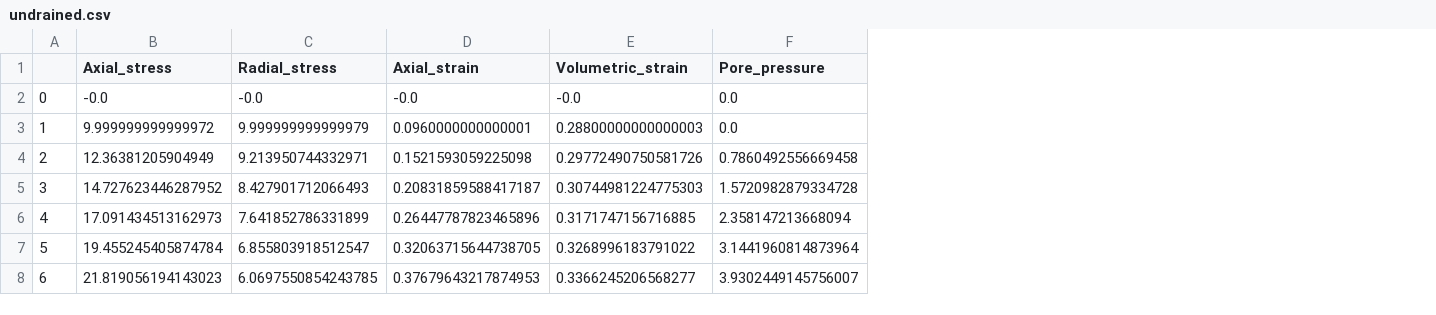
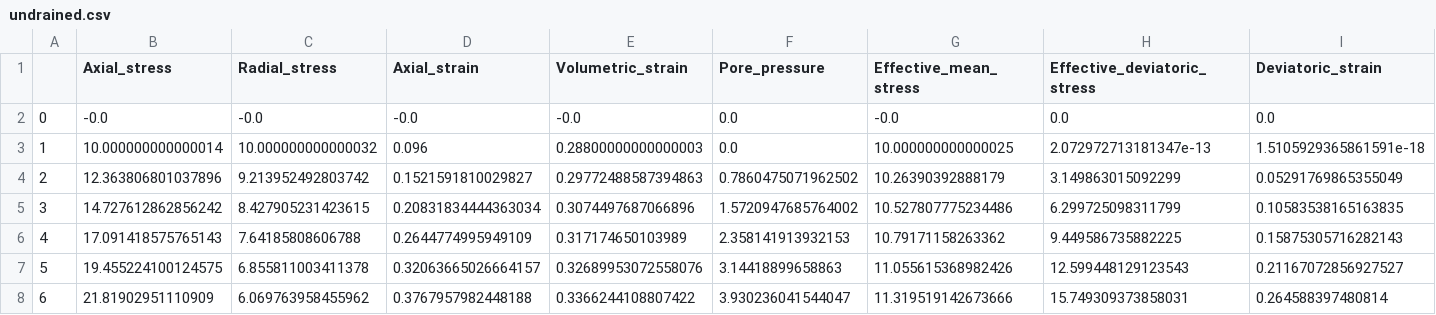
Before and after one commit to cianwilson/poromechanics, a CSV file: unit_test/undrained_triaxial/undrained.csv, drawn as a sheet; only a part is shown; the diff covers the shown part only; the diff names each change by its address in the sheet, - before the commit and + after, or states it on an @@ line.

```diff
--- a/unit_test/undrained_triaxial/undrained.csv
+++ b/unit_test/undrained_triaxial/undrained.csv
+column G (Effective_mean_stress), rows 2-8: -0.0 | 10.000000000000025 | 10.26390392888179 | 10.527807775234486 | 10.79171158263362 | 11.055615368982426 | 11.319519142673666
+column H (Effective_deviatoric_stress), rows 2-8: 0.0 | 2.072972713181347e-13 | 3.149863015092299 | 6.299725098311799 | 9.449586735882225 | 12.599448129123543 | 15.749309373858031
+column I (Deviatoric_strain), rows 2-8: 0.0 | 1.5105929365861591e-18 | 0.05291769865355049 | 0.10583538165163835 | 0.15875305716282143 | 0.21167072856927527 | 0.264588397480814
-B3 (Axial_stress): 9.999999999999972
+B3 (Axial_stress): 10.000000000000014
-C3 (Radial_stress): 9.999999999999979
+C3 (Radial_stress): 10.000000000000032
-D3 (Axial_strain): 0.0960000000000001
+D3 (Axial_strain): 0.096
-B4 (Axial_stress): 12.36381205904949
+B4 (Axial_stress): 12.363806801037896
-C4 (Radial_stress): 9.213950744332971
+C4 (Radial_stress): 9.213952492803742
-D4 (Axial_strain): 0.1521593059225098
+D4 (Axial_strain): 0.1521591810029827
-E4 (Volumetric_strain): 0.29772490750581726
+E4 (Volumetric_strain): 0.29772488587394863
-F4 (Pore_pressure): 0.7860492556669458
+F4 (Pore_pressure): 0.7860475071962502
-B5 (Axial_stress): 14.727623446287952
+B5 (Axial_stress): 14.727612862856242
-C5 (Radial_stress): 8.427901712066493
+C5 (Radial_stress): 8.427905231423615
-D5 (Axial_strain): 0.20831859588417187
+D5 (Axial_strain): 0.20831834444363034
-E5 (Volumetric_strain): 0.30744981224775303
+E5 (Volumetric_strain): 0.3074497687066896
-F5 (Pore_pressure): 1.5720982879334728
+F5 (Pore_pressure): 1.5720947685764002
-B6 (Axial_stress): 17.091434513162973
+B6 (Axial_stress): 17.091418575765143
-C6 (Radial_stress): 7.641852786331899
+C6 (Radial_stress): 7.64185808606788
-D6 (Axial_strain): 0.26447787823465896
+D6 (Axial_strain): 0.2644774995949109
-E6 (Volumetric_strain): 0.3171747156716885
+E6 (Volumetric_strain): 0.317174650103989
-F6 (Pore_pressure): 2.358147213668094
+F6 (Pore_pressure): 2.358141913932153
-B7 (Axial_stress): 19.455245405874784
+B7 (Axial_stress): 19.455224100124575
-C7 (Radial_stress): 6.855803918512547
+C7 (Radial_stress): 6.855811003411378
-D7 (Axial_strain): 0.32063715644738705
+D7 (Axial_strain): 0.32063665026664157
-E7 (Volumetric_strain): 0.3268996183791022
+E7 (Volumetric_strain): 0.32689953072558076
-F7 (Pore_pressure): 3.1441960814873964
+F7 (Pore_pressure): 3.14418899658863
-B8 (Axial_stress): 21.819056194143023
+B8 (Axial_stress): 21.81902951110909
-C8 (Radial_stress): 6.0697550854243785
+C8 (Radial_stress): 6.069763958455962
-D8 (Axial_strain): 0.37679643217874953
+D8 (Axial_strain): 0.3767957982448188
-E8 (Volumetric_strain): 0.3366245206568277
+E8 (Volumetric_strain): 0.3366244108807422
-F8 (Pore_pressure): 3.9302449145756007
+F8 (Pore_pressure): 3.930236041544047
```
Also changed, not shown: 100 edited cells elsewhere in this file, unit_test/drained_triaxial/drained.csv, unit_test/thermal_triaxial/thermal.csv, 4 other files.
